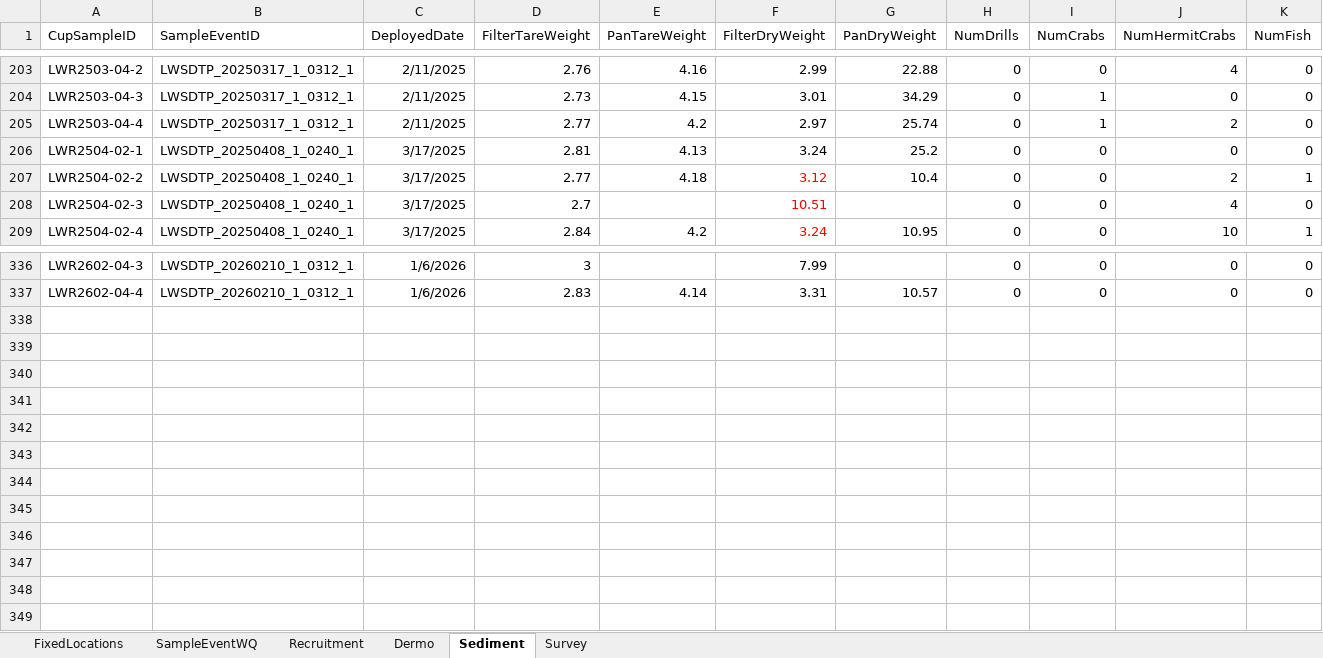
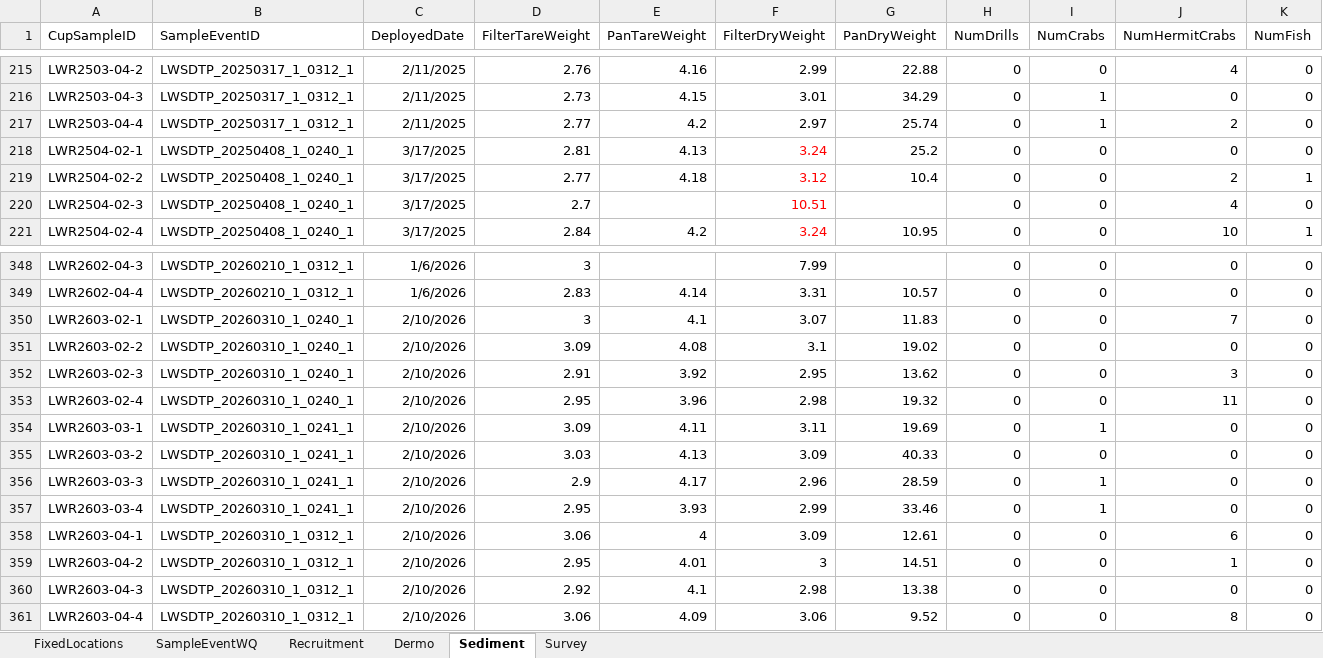
Before and after one commit to E-Levine/Oyster-Reports, an Excel workbook: Monthly/Summary data/CERP_PBC_Monthly_Data.xlsx, sheet Sediment, drawn as a sheet; only a part is shown, gaps mark what is left out; values as stored, in another font and other column widths than the file's, no borders; addresses are those after the commit; rows hold the shown columns only; the diff covers the shown part only; the diff names each change by its address in the sheet, - before the commit and + after, or states it on an @@ line.

```diff
--- a/Monthly/Summary data/CERP_PBC_Monthly_Data.xlsx (sheet Sediment)
+++ b/Monthly/Summary data/CERP_PBC_Monthly_Data.xlsx (sheet Sediment)
-F218 text colour: black
+F218 text colour: #FF0000
+row 350: LWR2603-02-1 | LWSDTP_20260310_1_0240_1 | 2/10/2026 | 3 | 4.1 | 3.07 | 11.83 | 0 | 0 | 7 | 0
+row 351: LWR2603-02-2 | LWSDTP_20260310_1_0240_1 | 2/10/2026 | 3.09 | 4.08 | 3.1 | 19.02 | 0 | 0 | 0 | 0
+row 352: LWR2603-02-3 | LWSDTP_20260310_1_0240_1 | 2/10/2026 | 2.91 | 3.92 | 2.95 | 13.62 | 0 | 0 | 3 | 0
+row 353: LWR2603-02-4 | LWSDTP_20260310_1_0240_1 | 2/10/2026 | 2.95 | 3.96 | 2.98 | 19.32 | 0 | 0 | 11 | 0
+row 354: LWR2603-03-1 | LWSDTP_20260310_1_0241_1 | 2/10/2026 | 3.09 | 4.11 | 3.11 | 19.69 | 0 | 1 | 0 | 0
+row 355: LWR2603-03-2 | LWSDTP_20260310_1_0241_1 | 2/10/2026 | 3.03 | 4.13 | 3.09 | 40.33 | 0 | 0 | 0 | 0
+row 356: LWR2603-03-3 | LWSDTP_20260310_1_0241_1 | 2/10/2026 | 2.9 | 4.17 | 2.96 | 28.59 | 0 | 1 | 0 | 0
+row 357: LWR2603-03-4 | LWSDTP_20260310_1_0241_1 | 2/10/2026 | 2.95 | 3.93 | 2.99 | 33.46 | 0 | 1 | 0 | 0
+row 358: LWR2603-04-1 | LWSDTP_20260310_1_0312_1 | 2/10/2026 | 3.06 | 4 | 3.09 | 12.61 | 0 | 0 | 6 | 0
+row 359: LWR2603-04-2 | LWSDTP_20260310_1_0312_1 | 2/10/2026 | 2.95 | 4.01 | 3 | 14.51 | 0 | 0 | 1 | 0
+row 360: LWR2603-04-3 | LWSDTP_20260310_1_0312_1 | 2/10/2026 | 2.92 | 4.1 | 2.98 | 13.38 | 0 | 0 | 0 | 0
+row 361: LWR2603-04-4 | LWSDTP_20260310_1_0312_1 | 2/10/2026 | 3.06 | 4.09 | 3.06 | 9.52 | 0 | 0 | 8 | 0
```
Also changed, not shown: 12 added rows and cell formats elsewhere in this sheet, sheet Recruitment, sheet Survey, sheet Dermo, sheet SampleEventWQ, 1 other file.
